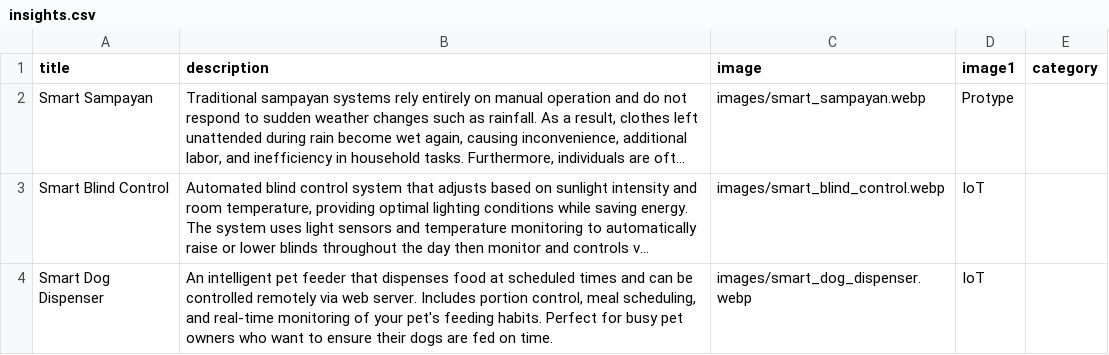
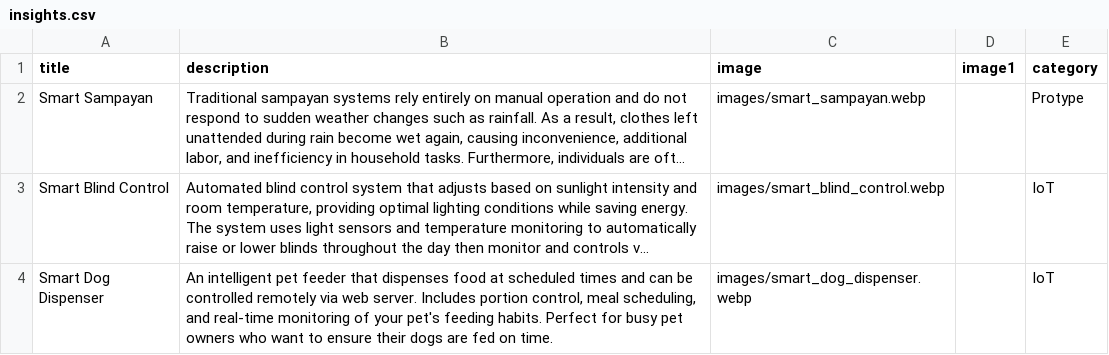
Before and after one commit to innovators-coder/The-Innovators-Lab, a CSV file: insights.csv, drawn as a sheet; long unchanged cells end in …; the diff names each change by its address in the sheet, - before the commit and + after, or states it on an @@ line.

Commit message:
Update insights.csv

```diff
--- a/insights.csv
+++ b/insights.csv
-D2 (image1): Protype
+D2 (image1): (empty)
-E2 (category): (empty)
+E2 (category): Protype
-D3:D4 (image1): IoT
+D3:D4 (image1): (empty)
-E3:E4 (category): (empty)
+E3:E4 (category): IoT
```
